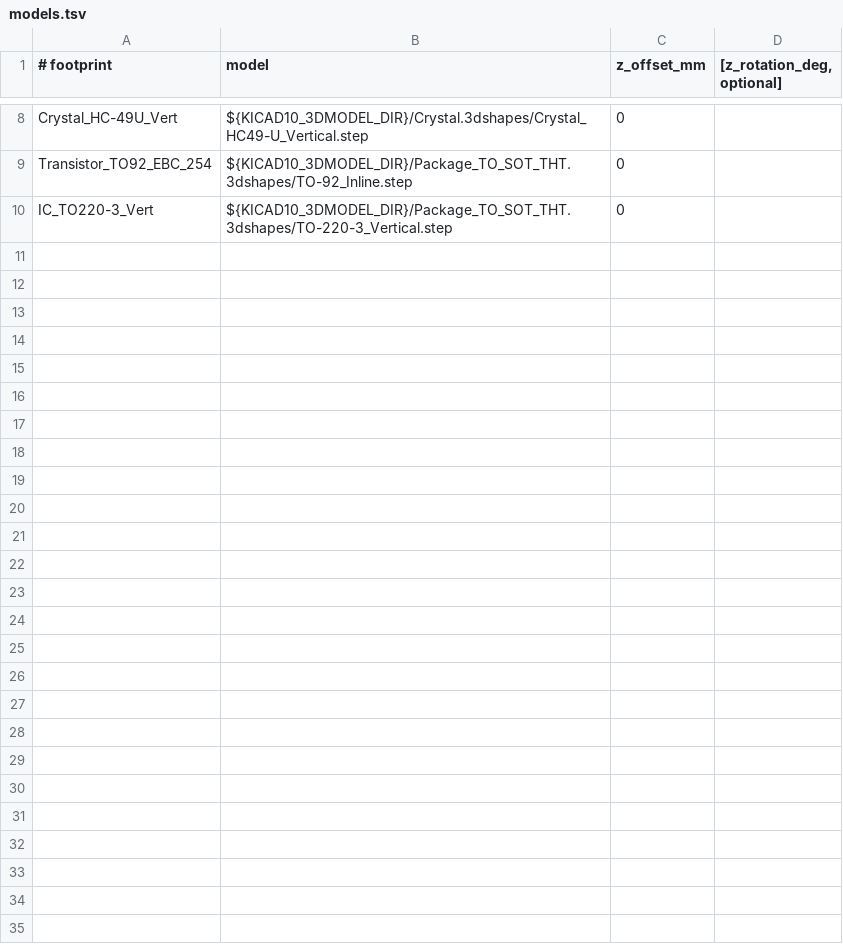
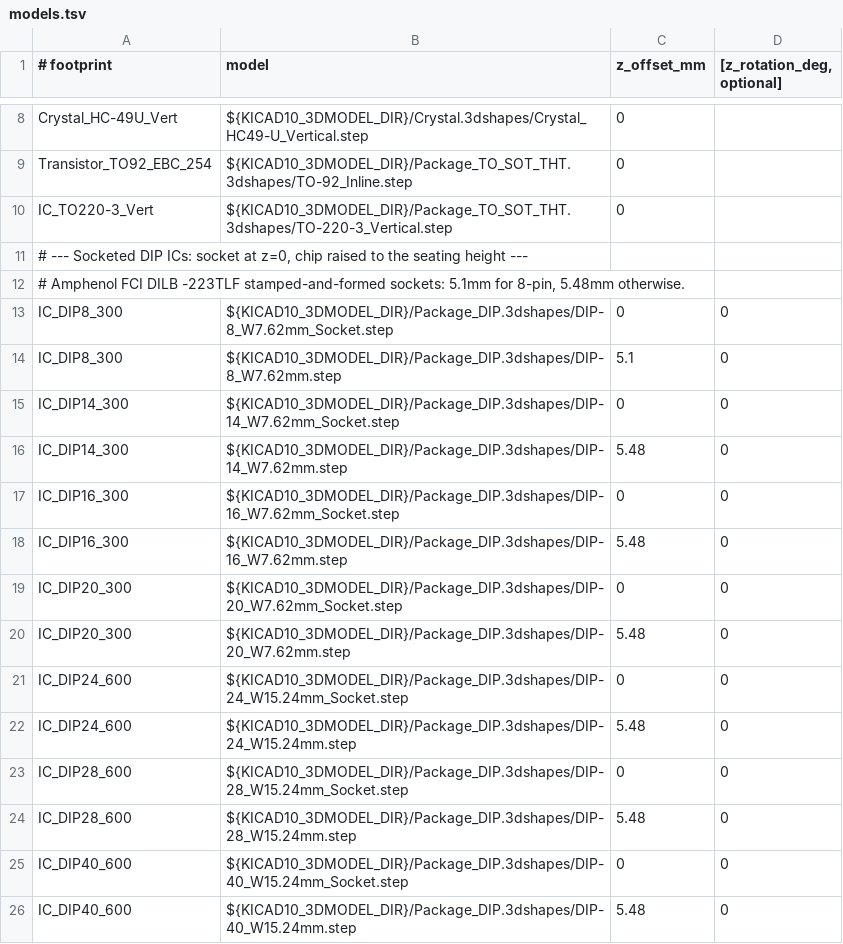
Before and after one commit to BarabashkaD/radio-86rk, a TSV file: tools/models.tsv, drawn as a sheet; only a part is shown, gaps mark what is left out; the diff names each change by its address in the sheet, - before the commit and + after, or states it on an @@ line.

```diff
--- a/tools/models.tsv
+++ b/tools/models.tsv
+row 11: # --- Socketed DIP ICs: socket at z=0, chip raised to the seating height ---
+row 12: # Amphenol FCI DILB -223TLF stamped-and-formed sockets: 5.1mm for 8-pin, 5.48mm otherwise.
+row 13: IC_DIP8_300 | ${KICAD10_3DMODEL_DIR}/Package_DIP.3dshapes/DIP-8_W7.62mm_Socket.step | 0 | 0
+row 14: IC_DIP8_300 | ${KICAD10_3DMODEL_DIR}/Package_DIP.3dshapes/DIP-8_W7.62mm.step | 5.1 | 0
+row 15: IC_DIP14_300 | ${KICAD10_3DMODEL_DIR}/Package_DIP.3dshapes/DIP-14_W7.62mm_Socket.step | 0 | 0
+row 16: IC_DIP14_300 | ${KICAD10_3DMODEL_DIR}/Package_DIP.3dshapes/DIP-14_W7.62mm.step | 5.48 | 0
+row 17: IC_DIP16_300 | ${KICAD10_3DMODEL_DIR}/Package_DIP.3dshapes/DIP-16_W7.62mm_Socket.step | 0 | 0
+row 18: IC_DIP16_300 | ${KICAD10_3DMODEL_DIR}/Package_DIP.3dshapes/DIP-16_W7.62mm.step | 5.48 | 0
+row 19: IC_DIP20_300 | ${KICAD10_3DMODEL_DIR}/Package_DIP.3dshapes/DIP-20_W7.62mm_Socket.step | 0 | 0
+row 20: IC_DIP20_300 | ${KICAD10_3DMODEL_DIR}/Package_DIP.3dshapes/DIP-20_W7.62mm.step | 5.48 | 0
+row 21: IC_DIP24_600 | ${KICAD10_3DMODEL_DIR}/Package_DIP.3dshapes/DIP-24_W15.24mm_Socket.step | 0 | 0
+row 22: IC_DIP24_600 | ${KICAD10_3DMODEL_DIR}/Package_DIP.3dshapes/DIP-24_W15.24mm.step | 5.48 | 0
+row 23: IC_DIP28_600 | ${KICAD10_3DMODEL_DIR}/Package_DIP.3dshapes/DIP-28_W15.24mm_Socket.step | 0 | 0
+row 24: IC_DIP28_600 | ${KICAD10_3DMODEL_DIR}/Package_DIP.3dshapes/DIP-28_W15.24mm.step | 5.48 | 0
+row 25: IC_DIP40_600 | ${KICAD10_3DMODEL_DIR}/Package_DIP.3dshapes/DIP-40_W15.24mm_Socket.step | 0 | 0
+row 26: IC_DIP40_600 | ${KICAD10_3DMODEL_DIR}/Package_DIP.3dshapes/DIP-40_W15.24mm.step | 5.48 | 0
```
Also changed, not shown: 19 other files.
